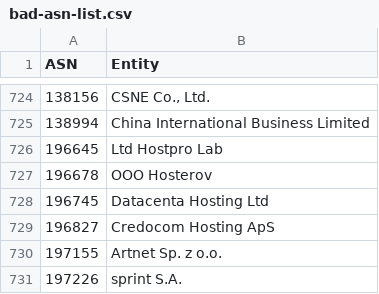
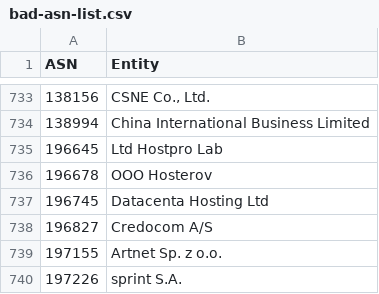
Before and after one commit to AndrewDaws/bad-asn-list, a CSV file: bad-asn-list.csv, drawn as a sheet; only a part is shown, gaps mark what is left out; the diff covers the shown part only.

Commit message:
Added multiple hosting and high spam ASNs. Updated pre-existing ASN entity names.

```diff
--- a/bad-asn-list.csv
+++ b/bad-asn-list.csv
@@ -728,3 +737,3 @@ ASN,Entity
 196745,"Datacenta Hosting Ltd"
-196827,"Credocom Hosting ApS"
+196827,"Credocom A/S"
 197155,"Artnet Sp. z o.o."
```
Also changed, not shown: 11 added rows and 2 edited cells elsewhere in this file.
